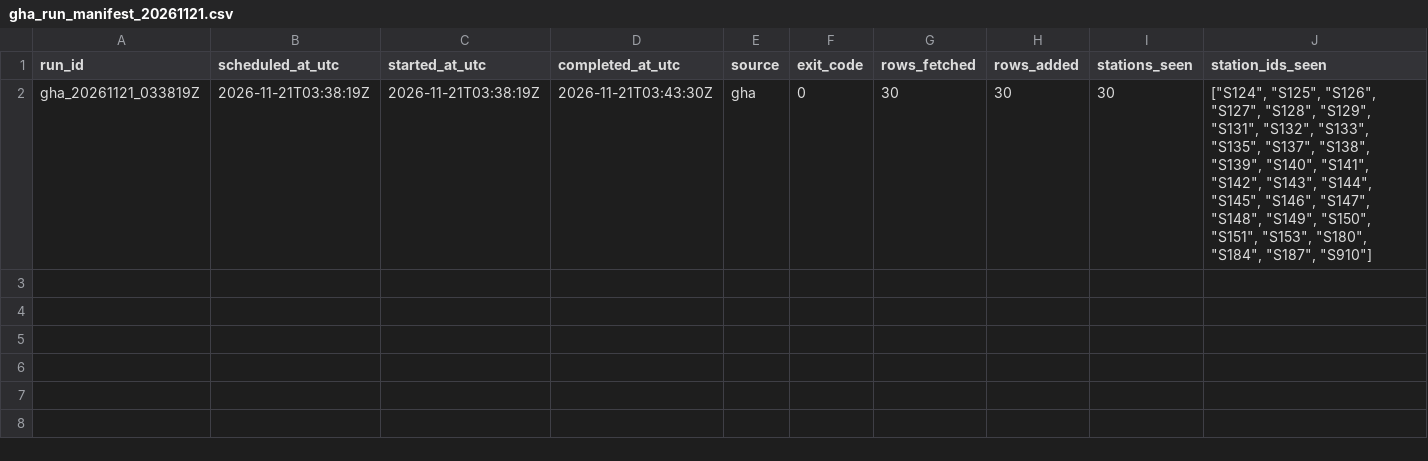
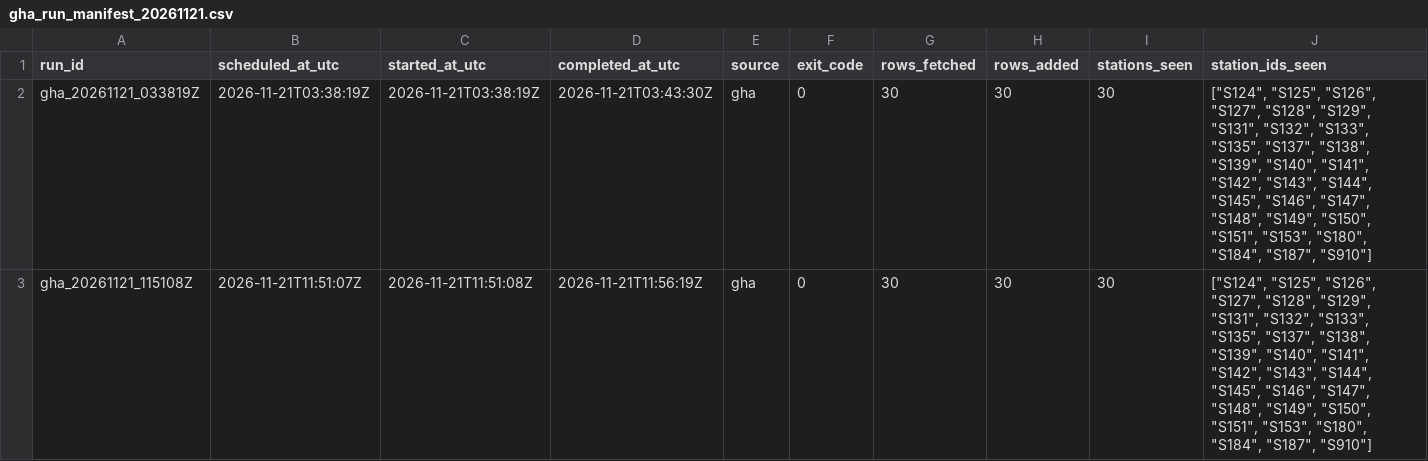
Before and after one commit to ada-yp526/Urban-Analytics-Portfolio, a CSV file: 06-openheat_grid/outputs/v11_archive_ops/gha_run_manifest_20261121.csv, drawn as a sheet; only a part is shown; rows hold the shown columns only; the diff names each change by its address in the sheet, - before the commit and + after, or states it on an @@ line.

```diff
--- a/06-openheat_grid/outputs/v11_archive_ops/gha_run_manifest_20261121.csv
+++ b/06-openheat_grid/outputs/v11_archive_ops/gha_run_manifest_20261121.csv
+row 3: gha_20261121_115108Z | 2026-11-21T11:51:07Z | 2026-11-21T11:51:08Z | 2026-11-21T11:56:19Z | gha | 0 | 30 | 30 | 30 | ["S124", "S125", "S126", "S127", "S128", "S129", "S131", "S132", "S133", "S135", "S137", "S138", "S139", "S140", "S141", "S142", "S143", "S144", "S145", "S146", "S147", "S148", "S149", "S150", "S151", "S153", "S180", "S184", "S187", "S910"]
```
Also changed, not shown: 6 other files.
